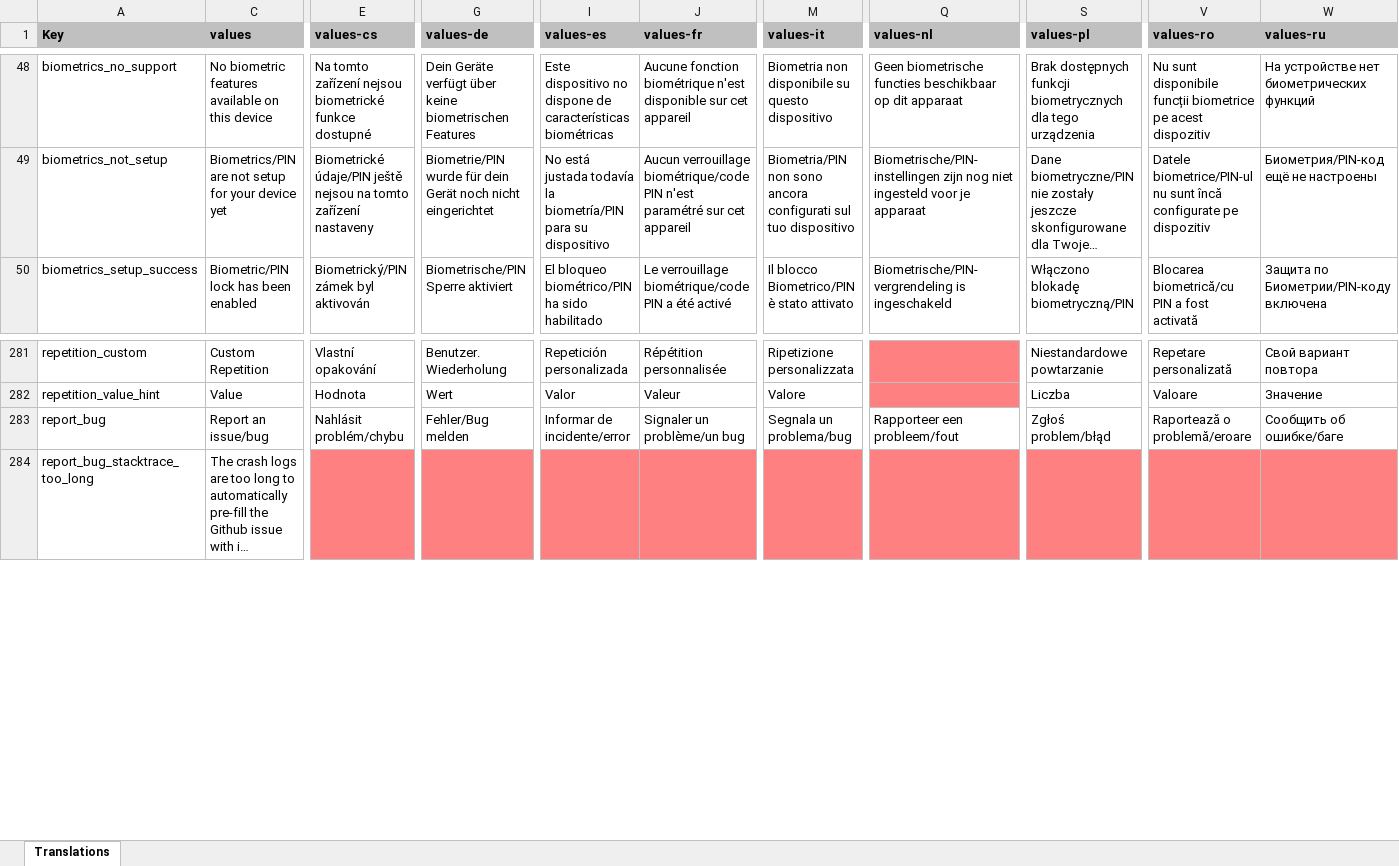
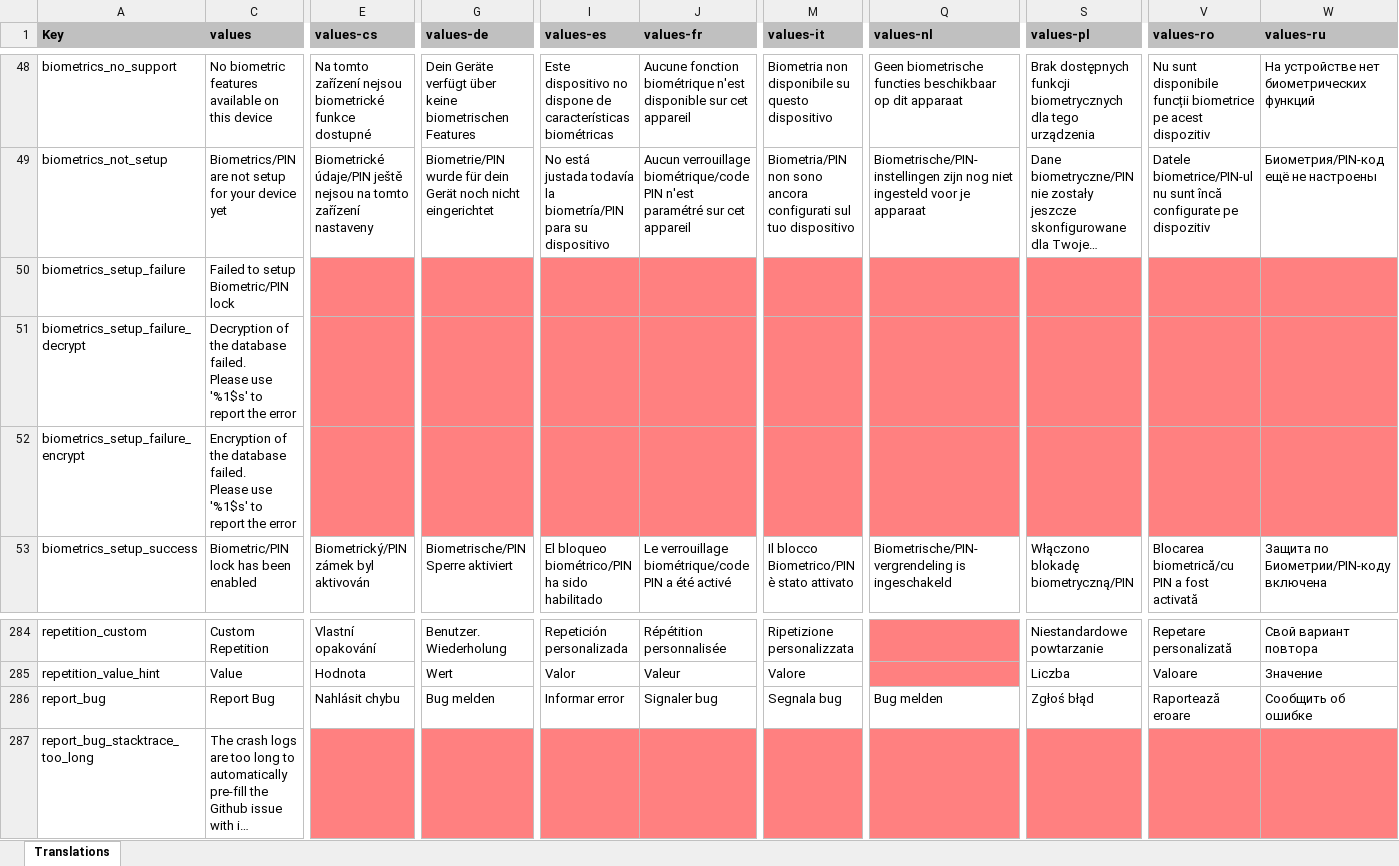
Before and after one commit to PhilKes/NotallyX, an Excel workbook: app/translations.xlsx, sheet Translations, drawn as a sheet; only a part is shown, gaps mark what is left out; long unchanged cells end in …; values as stored, in another font and other column widths than the file's, no borders; charts and pictures not drawn; addresses are those after the commit; rows hold the shown columns only; ↵ is a line break in a cell; the diff covers the shown part only; the diff names each change by its address in the sheet, - before the commit and + after, or states it on an @@ line.

Commit message:
Create backup before de-/encrypting db and improve error handling

```diff
--- a/app/translations.xlsx (sheet Translations)
+++ b/app/translations.xlsx (sheet Translations)
+row 50: biometrics_setup_failure | Failed to setup Biometric/PIN lock
+row 51: biometrics_setup_failure_decrypt | Decryption of the database failed. ↵ Please use '%1$s' to report the error
+row 52: biometrics_setup_failure_encrypt | Encryption of the database failed. ↵ Please use '%1$s' to report the error
-C286 (values): Report an issue/bug
+C286 (values): Report Bug
-E286 (values-cs): Nahlásit problém/chybu
+E286 (values-cs): Nahlásit chybu
-G286 (values-de): Fehler/Bug melden
+G286 (values-de): Bug melden
-I286 (values-es): Informar de incidente/error
+I286 (values-es): Informar error
-J286 (values-fr): Signaler un problème/un bug
+J286 (values-fr): Signaler bug
-M286 (values-it): Segnala un problema/bug
+M286 (values-it): Segnala bug
-Q286 (values-nl): Rapporteer een probleem/fout
+Q286 (values-nl): Bug melden
-S286 (values-pl): Zgłoś problem/błąd
+S286 (values-pl): Zgłoś błąd
-V286 (values-ro): Raportează o problemă/eroare
+V286 (values-ro): Raportează eroare
-W286 (values-ru): Сообщить об ошибке/баге
+W286 (values-ru): Сообщить об ошибке
```
Also changed, not shown: 2 edited cells elsewhere in this sheet, hidden cells, 22 other files.
